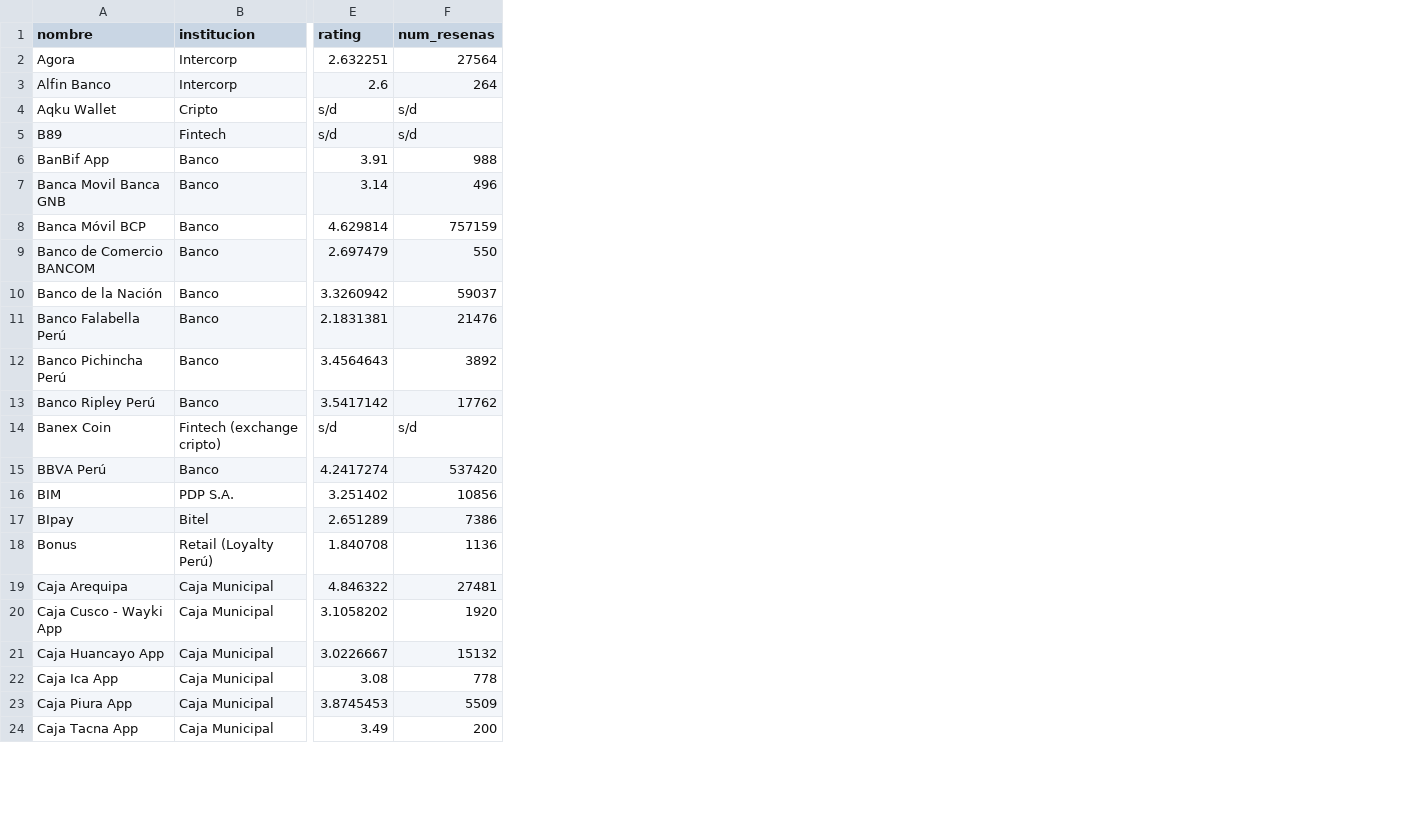
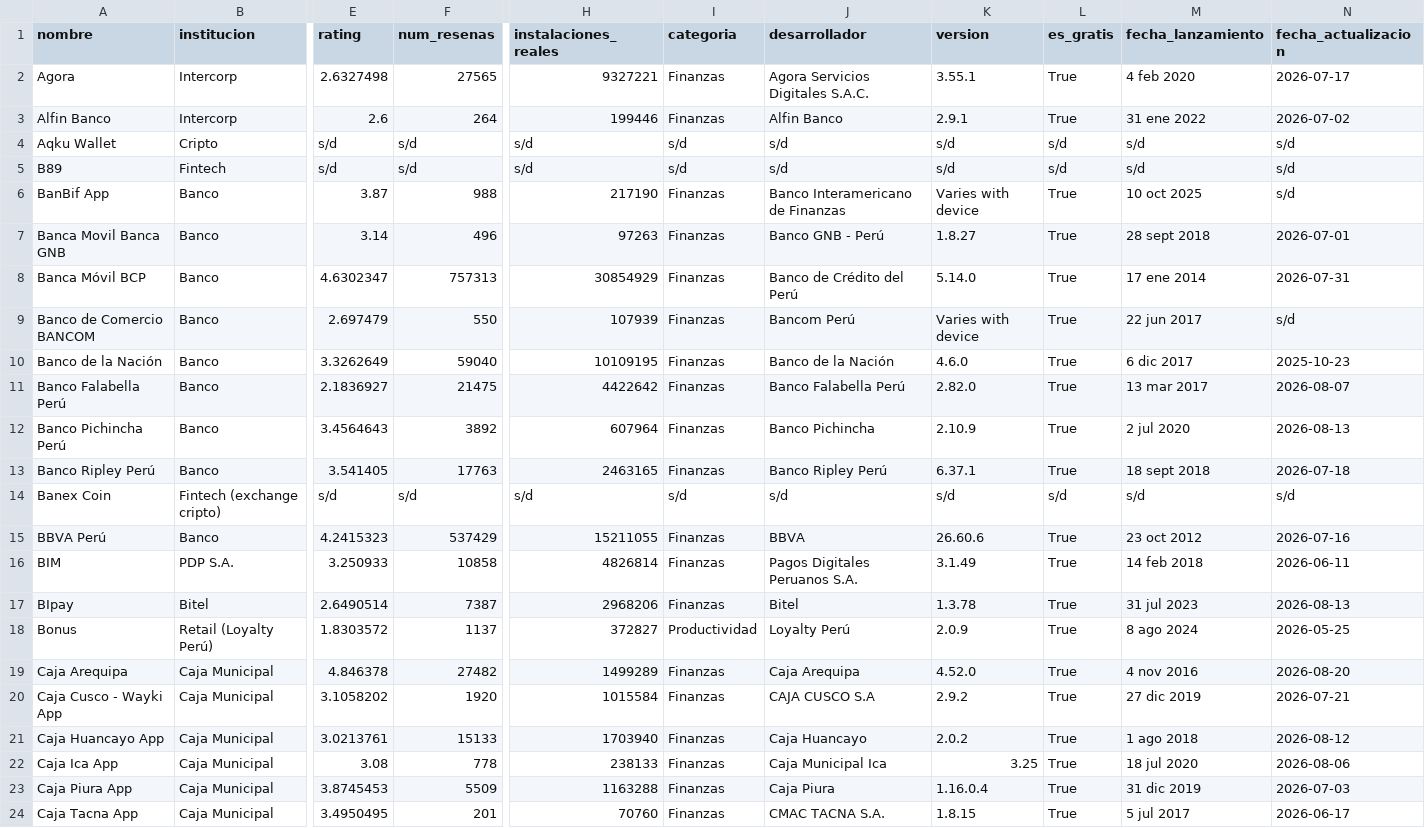
Before and after one commit to LuisBarraganScavino/ranking-billeteras-peru, a CSV file: datos_2026-08.csv, drawn as a sheet; only a part is shown, gaps mark what is left out; the diff covers the shown part only; the diff names each change by its address in the sheet, - before the commit and + after, or states it on an @@ line.

```diff
--- a/datos_2026-08.csv
+++ b/datos_2026-08.csv
+column H (instalaciones_reales), rows 2-24: 9327221 | 199446 | s/d | s/d | 217190 | 97263 | 30854929 | 107939 | 10109195 | 4422642 | 607964 | 2463165 | s/d | 15211055 | 4826814 | 2968206 | 372827 | 1499289 | 1015584 | 1703940 | 238133 | 1163288 | 70760
+column I (categoria), rows 2-24: Finanzas | Finanzas | s/d | s/d | Finanzas | Finanzas | Finanzas | Finanzas | Finanzas | Finanzas | Finanzas | Finanzas | s/d | Finanzas | Finanzas | Finanzas | Productividad | Finanzas | Finanzas | Finanzas | Finanzas | Finanzas | Finanzas
+column J (desarrollador), rows 2-24: Agora Servicios Digitales S.A.C. | Alfin Banco | s/d | s/d | Banco Interamericano de Finanzas | Banco GNB - Perú | Banco de Crédito del Perú | Bancom Perú | Banco de la Nación | Banco Falabella Perú | Banco Pichincha | Banco Ripley Perú | s/d | BBVA | Pagos Digitales Peruanos S.A. | Bitel | Loyalty Perú | Caja Arequipa | CAJA CUSCO S.A | Caja Huancayo | Caja Municipal Ica | Caja Piura | CMAC TACNA S.A.
+column K (version), rows 2-24: 3.55.1 | 2.9.1 | s/d | s/d | Varies with device | 1.8.27 | 5.14.0 | Varies with device | 4.6.0 | 2.82.0 | 2.10.9 | 6.37.1 | s/d | 26.60.6 | 3.1.49 | 1.3.78 | 2.0.9 | 4.52.0 | 2.9.2 | 2.0.2 | 3.25 | 1.16.0.4 | 1.8.15
+column L (es_gratis), rows 2-24: True | True | s/d | s/d | True | True | True | True | True | True | True | True | s/d | True | True | True | True | True | True | True | True | True | True
+column M (fecha_lanzamiento), rows 2-24: 4 feb 2020 | 31 ene 2022 | s/d | s/d | 10 oct 2025 | 28 sept 2018 | 17 ene 2014 | 22 jun 2017 | 6 dic 2017 | 13 mar 2017 | 2 jul 2020 | 18 sept 2018 | s/d | 23 oct 2012 | 14 feb 2018 | 31 jul 2023 | 8 ago 2024 | 4 nov 2016 | 27 dic 2019 | 1 ago 2018 | 18 jul 2020 | 31 dic 2019 | 5 jul 2017
+column N (fecha_actualizacion), rows 2-24: 2026-07-17 | 2026-07-02 | s/d | s/d | s/d | 2026-07-01 | 2026-07-31 | s/d | 2025-10-23 | 2026-08-07 | 2026-08-13 | 2026-07-18 | s/d | 2026-07-16 | 2026-06-11 | 2026-08-13 | 2026-05-25 | 2026-08-20 | 2026-07-21 | 2026-08-12 | 2026-08-06 | 2026-07-03 | 2026-06-17
-E2 (rating): 2.632251
+E2 (rating): 2.6327498
-F2 (num_resenas): 27564
+F2 (num_resenas): 27565
-E6 (rating): 3.91
+E6 (rating): 3.87
-E8 (rating): 4.629814
+E8 (rating): 4.6302347
-F8 (num_resenas): 757159
+F8 (num_resenas): 757313
-E10 (rating): 3.3260942
+E10 (rating): 3.3262649
-F10 (num_resenas): 59037
+F10 (num_resenas): 59040
-E11 (rating): 2.1831381
+E11 (rating): 2.1836927
-F11 (num_resenas): 21476
+F11 (num_resenas): 21475
-E13 (rating): 3.5417142
+E13 (rating): 3.541405
-F13 (num_resenas): 17762
+F13 (num_resenas): 17763
-E15 (rating): 4.2417274
+E15 (rating): 4.2415323
-F15 (num_resenas): 537420
+F15 (num_resenas): 537429
-E16 (rating): 3.251402
+E16 (rating): 3.250933
-F16 (num_resenas): 10856
+F16 (num_resenas): 10858
-E17 (rating): 2.651289
+E17 (rating): 2.6490514
-F17 (num_resenas): 7386
+F17 (num_resenas): 7387
-E18 (rating): 1.840708
+E18 (rating): 1.8303572
-F18 (num_resenas): 1136
+F18 (num_resenas): 1137
-E19 (rating): 4.846322
+E19 (rating): 4.846378
-F19 (num_resenas): 27481
+F19 (num_resenas): 27482
-E21 (rating): 3.0226667
+E21 (rating): 3.0213761
-F21 (num_resenas): 15132
+F21 (num_resenas): 15133
-E24 (rating): 3.49
+E24 (rating): 3.4950495
-F24 (num_resenas): 200
+F24 (num_resenas): 201
```
Also changed, not shown: 27 edited cells elsewhere in this file, datos_2026-08_ios.csv, 2 other files.
